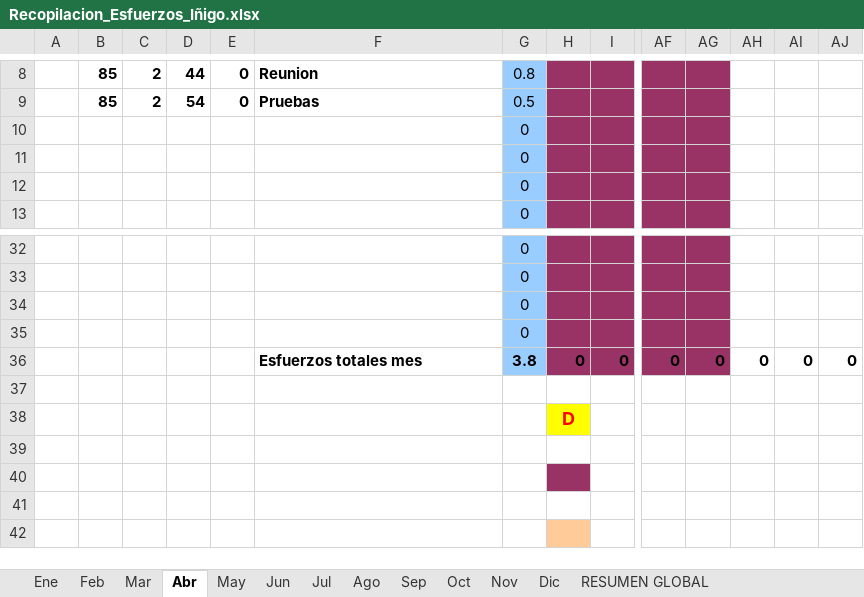
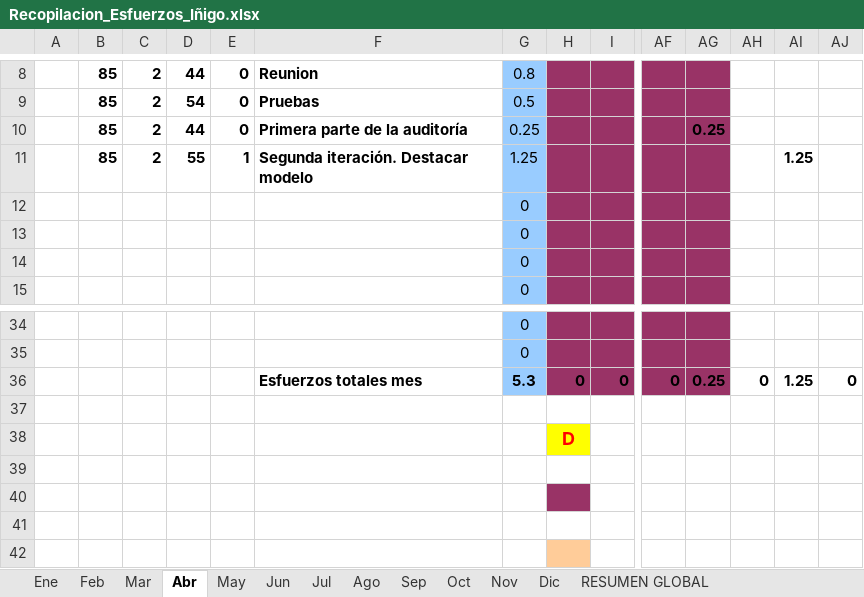
Before and after one commit to MarcosCM/ecatalog, an Excel workbook: team/efforts/Recopilacion_Esfuerzos_Iñigo.xlsx, sheet Abr, drawn as a sheet; only a part is shown, gaps mark what is left out; values as stored, in another font and other column widths than the file's, no borders; charts and pictures and conditional formats not drawn; removed rows and columns are numbered as before the commit, all else as after; rows hold the shown columns only; the diff names each change by its address in the sheet, - before the commit and + after, or states it on an @@ line.

Commit message:
effords

```diff
--- a/team/efforts/Recopilacion_Esfuerzos_Iñigo.xlsx (sheet Abr)
+++ b/team/efforts/Recopilacion_Esfuerzos_Iñigo.xlsx (sheet Abr)
+row 10:  | 85 | 2 | 44 | 0 | Primera parte de la auditoría | 0.25 |  |  |  | 0.25
+row 11:  | 85 | 2 | 55 | 1 | Segunda iteración. Destacar modelo | 1.25 |  |  |  |  |  | 1.25
-row 34:  |  |  |  |  |  | 0
-row 35:  |  |  |  |  |  | 0
-G36: 3.8
+G36: 5.3
-AG36: 0
+AG36: 0.25
-AI36: 0
+AI36: 1.25
```
Also changed, not shown: sheet RESUMEN GLOBAL, formulas that keep their value, charts or pictures.
